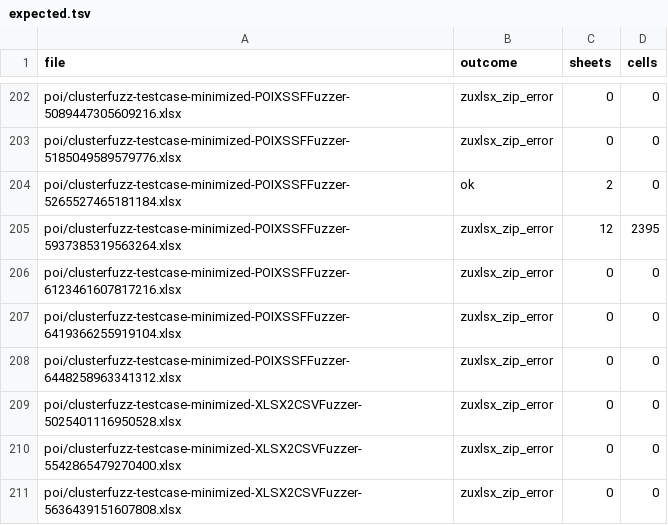
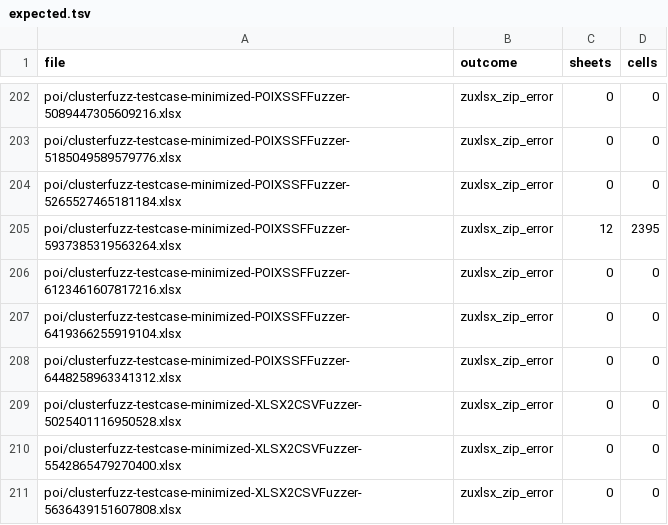
Before and after one commit to pedrobtz/zuxlsx, a TSV file: tools/corpus/expected.tsv, drawn as a sheet; only a part is shown, gaps mark what is left out.

```diff
--- a/tools/corpus/expected.tsv
+++ b/tools/corpus/expected.tsv
@@ -203,3 +203,3 @@ poi/clusterfuzz-testcase-minimized-POIXSSFFuzzer-5089447305609216.xlsx	zuxlsx_zi
 poi/clusterfuzz-testcase-minimized-POIXSSFFuzzer-5185049589579776.xlsx	zuxlsx_zip_error	0	0
-poi/clusterfuzz-testcase-minimized-POIXSSFFuzzer-5265527465181184.xlsx	ok	2	0
+poi/clusterfuzz-testcase-minimized-POIXSSFFuzzer-5265527465181184.xlsx	zuxlsx_zip_error	0	0
 poi/clusterfuzz-testcase-minimized-POIXSSFFuzzer-5937385319563264.xlsx	zuxlsx_zip_error	12	2395
```
Also changed, not shown: 16 other files.
